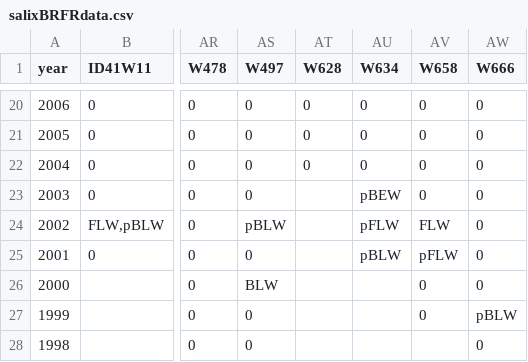
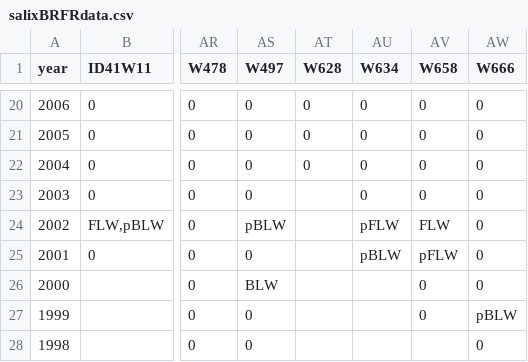
Before and after one commit to georgiamelodie/shrub_climate_anomaly_response, a CSV file: data/salixBRFRdata.csv, drawn as a sheet; only a part is shown, gaps mark what is left out; the diff names each change by its address in the sheet, - before the commit and + after, or states it on an @@ line.

Commit message:
update data file

```diff
--- a/data/salixBRFRdata.csv
+++ b/data/salixBRFRdata.csv
-AU23 (W634): pBEW
+AU23 (W634): 0
```
